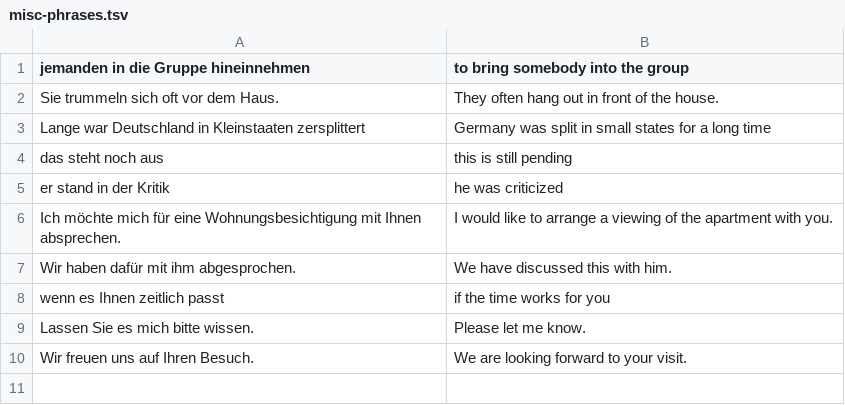
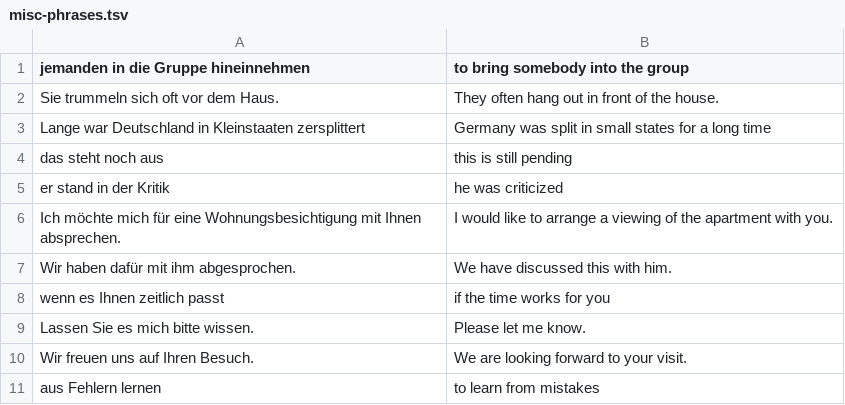
Before and after one commit to iav0207/my-flashcards-decks, a TSV file: flashcards/tsv/de-en/misc-phrases.tsv, drawn as a sheet; the diff names each change by its address in the sheet, - before the commit and + after, or states it on an @@ line.

```diff
--- a/flashcards/tsv/de-en/misc-phrases.tsv
+++ b/flashcards/tsv/de-en/misc-phrases.tsv
+row 11: aus Fehlern lernen | to learn from mistakes
```
Also changed, not shown: flashcards/tsv/de-en/my-ger-eng-vocabulary-5.tsv.
